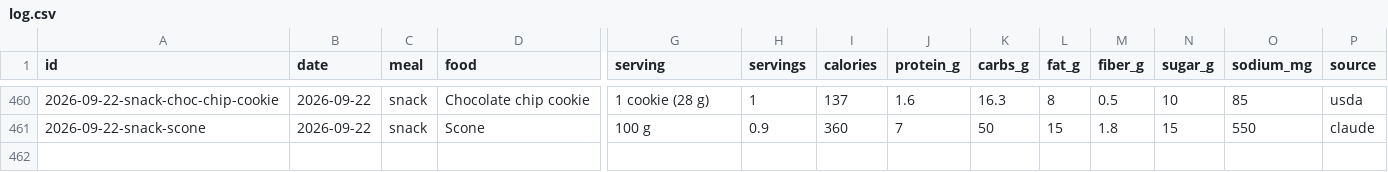
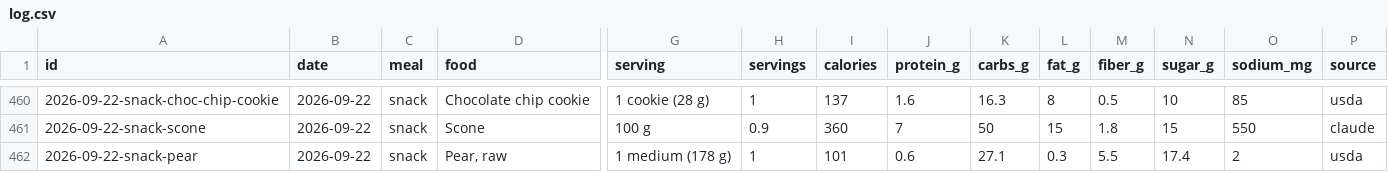
Before and after one commit to soldoutbudokan/Health, a CSV file: data/log.csv, drawn as a sheet; only a part is shown, gaps mark what is left out; rows hold the shown columns only; the diff names each change by its address in the sheet, - before the commit and + after, or states it on an @@ line.

Commit message:
Log a pear as a Sep 22 snack, and add raw pear to the catalog

```diff
--- a/data/log.csv
+++ b/data/log.csv
+row 462: 2026-09-22-snack-pear | 2026-09-22 | snack | Pear, raw | 1 medium (178 g) | 1 | 101 | 0.6 | 27.1 | 0.3 | 5.5 | 17.4 | 2 | usda
```
Also changed, not shown: 1 other file.
